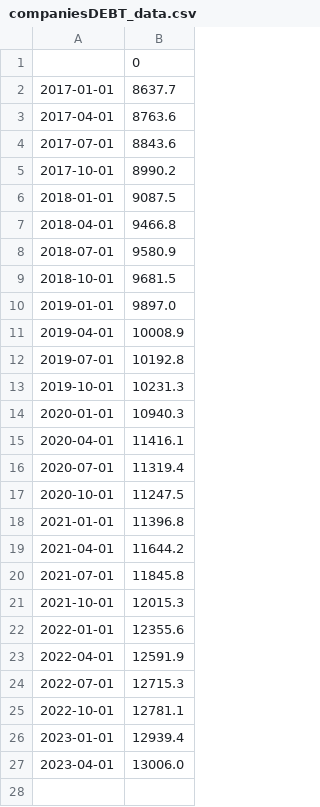
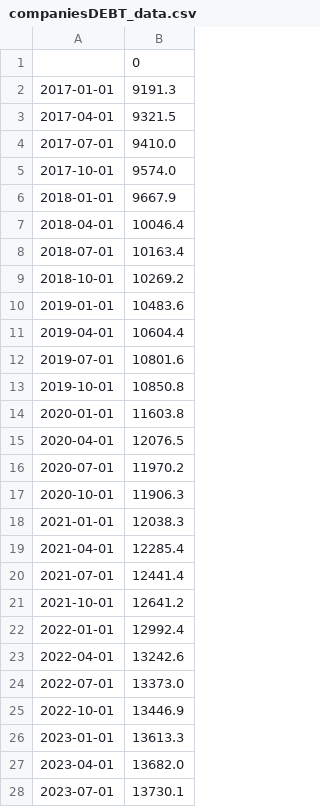
Before and after one commit to aapcssasha/Driver, a CSV file: data/companiesDEBT_data.csv, drawn as a sheet.

```diff
--- a/data/companiesDEBT_data.csv
+++ b/data/companiesDEBT_data.csv
@@ -1,27 +1,28 @@
 ,0
-2017-01-01,8637.7
-2017-04-01,8763.6
-2017-07-01,8843.6
-2017-10-01,8990.2
-2018-01-01,9087.5
-2018-04-01,9466.8
-2018-07-01,9580.9
-2018-10-01,9681.5
-2019-01-01,9897.0
-2019-04-01,10008.9
-2019-07-01,10192.8
-2019-10-01,10231.3
-2020-01-01,10940.3
-2020-04-01,11416.1
-2020-07-01,11319.4
-2020-10-01,11247.5
-2021-01-01,11396.8
-2021-04-01,11644.2
-2021-07-01,11845.8
-2021-10-01,12015.3
-2022-01-01,12355.6
-2022-04-01,12591.9
-2022-07-01,12715.3
-2022-10-01,12781.1
-2023-01-01,12939.4
-2023-04-01,13006.0
+2017-01-01,9191.3
+2017-04-01,9321.5
+2017-07-01,9410.0
+2017-10-01,9574.0
+2018-01-01,9667.9
+2018-04-01,10046.4
+2018-07-01,10163.4
+2018-10-01,10269.2
+2019-01-01,10483.6
+2019-04-01,10604.4
+2019-07-01,10801.6
+2019-10-01,10850.8
+2020-01-01,11603.8
+2020-04-01,12076.5
+2020-07-01,11970.2
+2020-10-01,11906.3
+2021-01-01,12038.3
+2021-04-01,12285.4
+2021-07-01,12441.4
+2021-10-01,12641.2
+2022-01-01,12992.4
+2022-04-01,13242.6
+2022-07-01,13373.0
+2022-10-01,13446.9
+2023-01-01,13613.3
+2023-04-01,13682.0
+2023-07-01,13730.1
```
Also changed, not shown: 1 other file.
